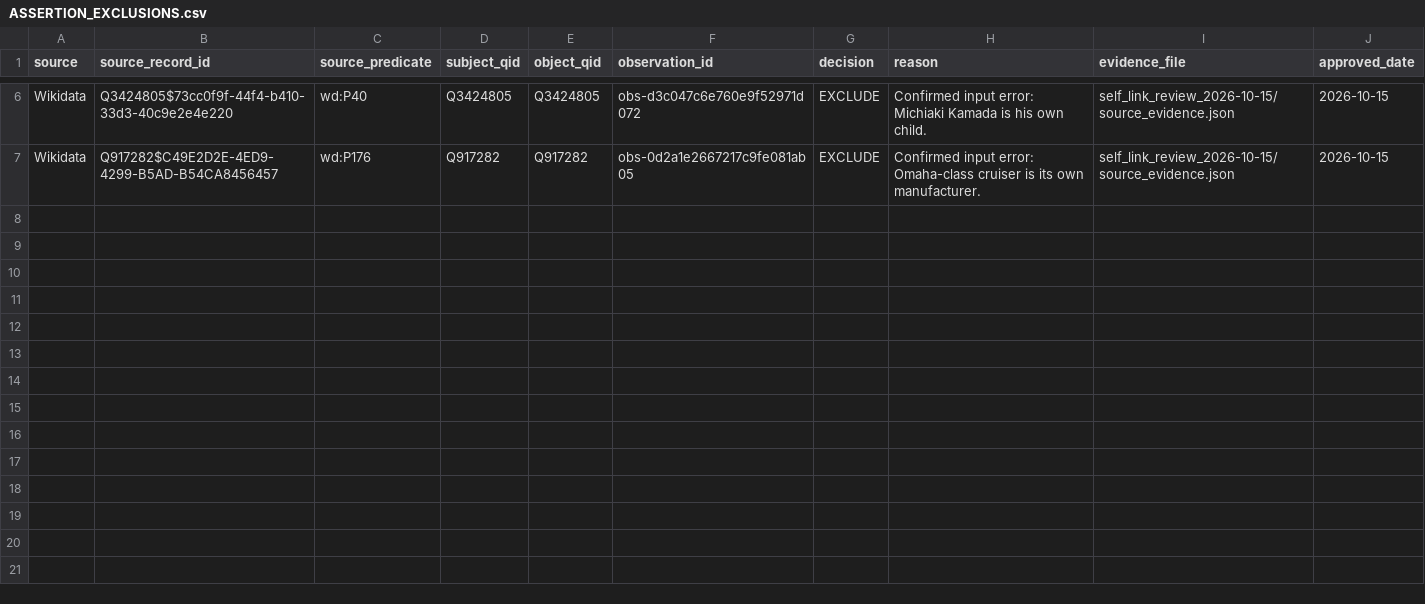
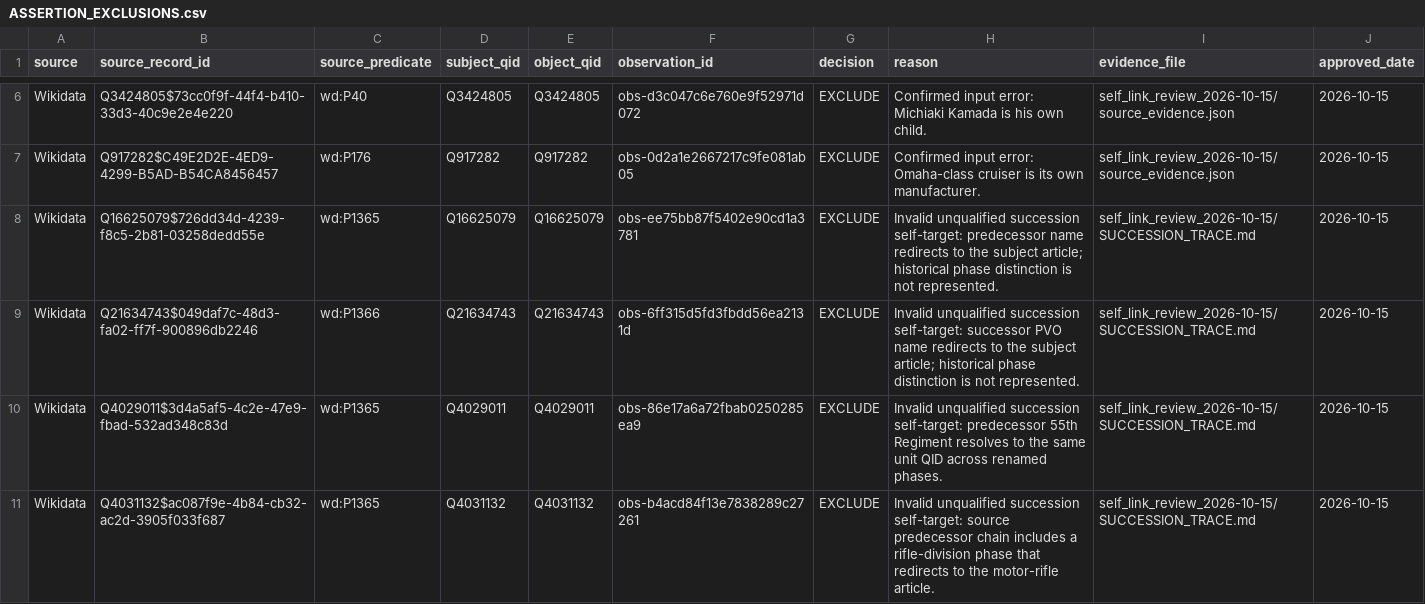
Before and after one commit to YehudRaanan/Corpus2GeoRAG_Pacific, a CSV file: GG_Data/mapping/ASSERTION_EXCLUSIONS.csv, drawn as a sheet; only a part is shown, gaps mark what is left out; the diff covers the shown part only.

Commit message:
Exclude eight reviewed succession self-links and trace remaining source history

```diff
--- a/GG_Data/mapping/ASSERTION_EXCLUSIONS.csv
+++ b/GG_Data/mapping/ASSERTION_EXCLUSIONS.csv
@@ -7 +7,5 @@ Wikidata,Q3424805$73cc0f9f-44f4-b410-33d3-40c9e2e4e220,wd:P40,Q3424805,Q3424805,
 Wikidata,Q917282$C49E2D2E-4ED9-4299-B5AD-B54CA8456457,wd:P176,Q917282,Q917282,obs-0d2a1e2667217c9fe081ab05,EXCLUDE,Confirmed input error: Omaha-class cruiser is its own manufacturer.,self_link_review_2026-10-15/source_evidence.json,2026-10-15
+Wikidata,Q16625079$726dd34d-4239-f8c5-2b81-03258dedd55e,wd:P1365,Q16625079,Q16625079,obs-ee75bb87f5402e90cd1a3781,EXCLUDE,Invalid unqualified succession self-target: predecessor name redirects to the subject article; historical phase distinction is not represented.,self_link_review_2026-10-15/SUCCESSION_TRACE.md,2026-10-15
+Wikidata,Q21634743$049daf7c-48d3-fa02-ff7f-900896db2246,wd:P1366,Q21634743,Q21634743,obs-6ff315d5fd3fbdd56ea2131d,EXCLUDE,Invalid unqualified succession self-target: successor PVO name redirects to the subject article; historical phase distinction is not represented.,self_link_review_2026-10-15/SUCCESSION_TRACE.md,2026-10-15
+Wikidata,Q4029011$3d4a5af5-4c2e-47e9-fbad-532ad348c83d,wd:P1365,Q4029011,Q4029011,obs-86e17a6a72fbab0250285ea9,EXCLUDE,Invalid unqualified succession self-target: predecessor 55th Regiment resolves to the same unit QID across renamed phases.,self_link_review_2026-10-15/SUCCESSION_TRACE.md,2026-10-15
+Wikidata,Q4031132$ac087f9e-4b84-cb32-ac2d-3905f033f687,wd:P1365,Q4031132,Q4031132,obs-b4acd84f13e7838289c27261,EXCLUDE,Invalid unqualified succession self-target: source predecessor chain includes a rifle-division phase that redirects to the motor-rifle article.,self_link_review_2026-10-15/SUCCESSION_TRACE.md,2026-10-15
```
Also changed, not shown: 4 added rows elsewhere in this file, GG_Data/mapping/self_link_review_2026-10-15/wikidata_review.csv, 8 other files.
